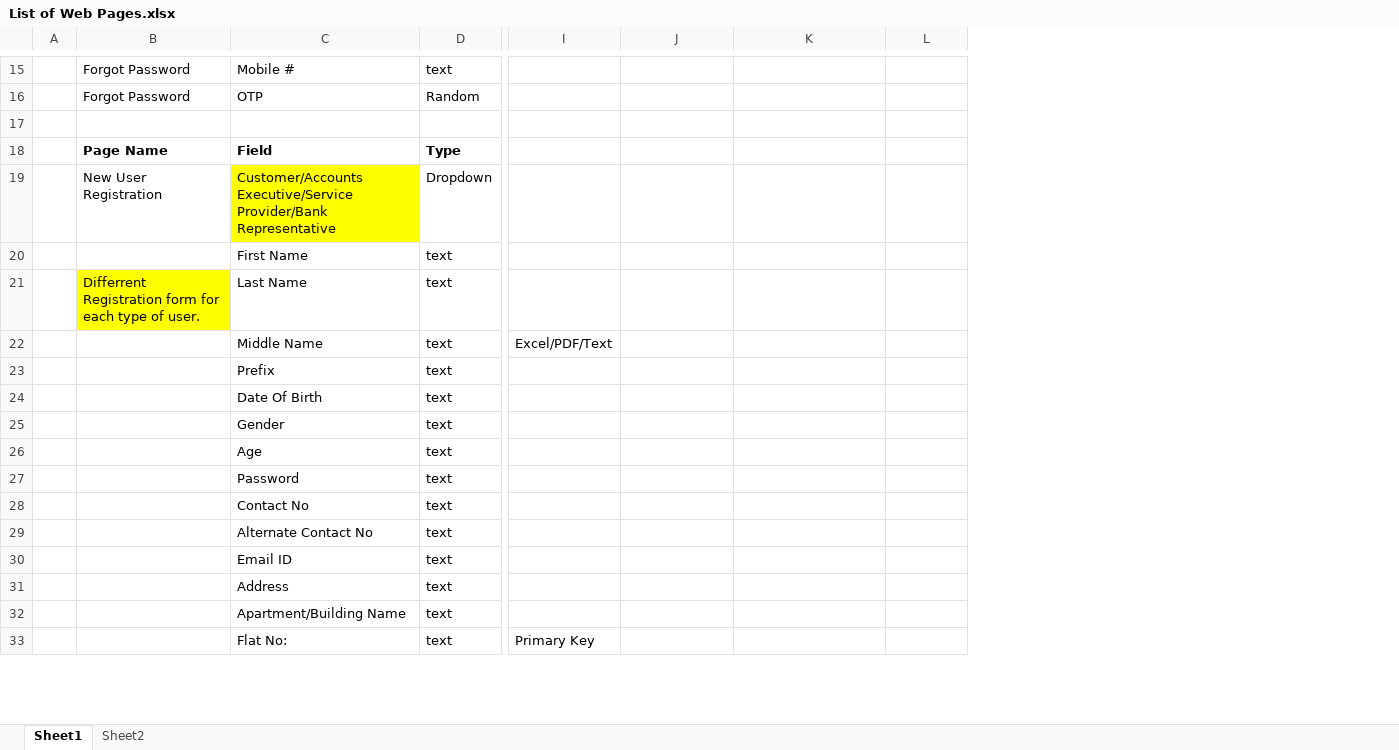
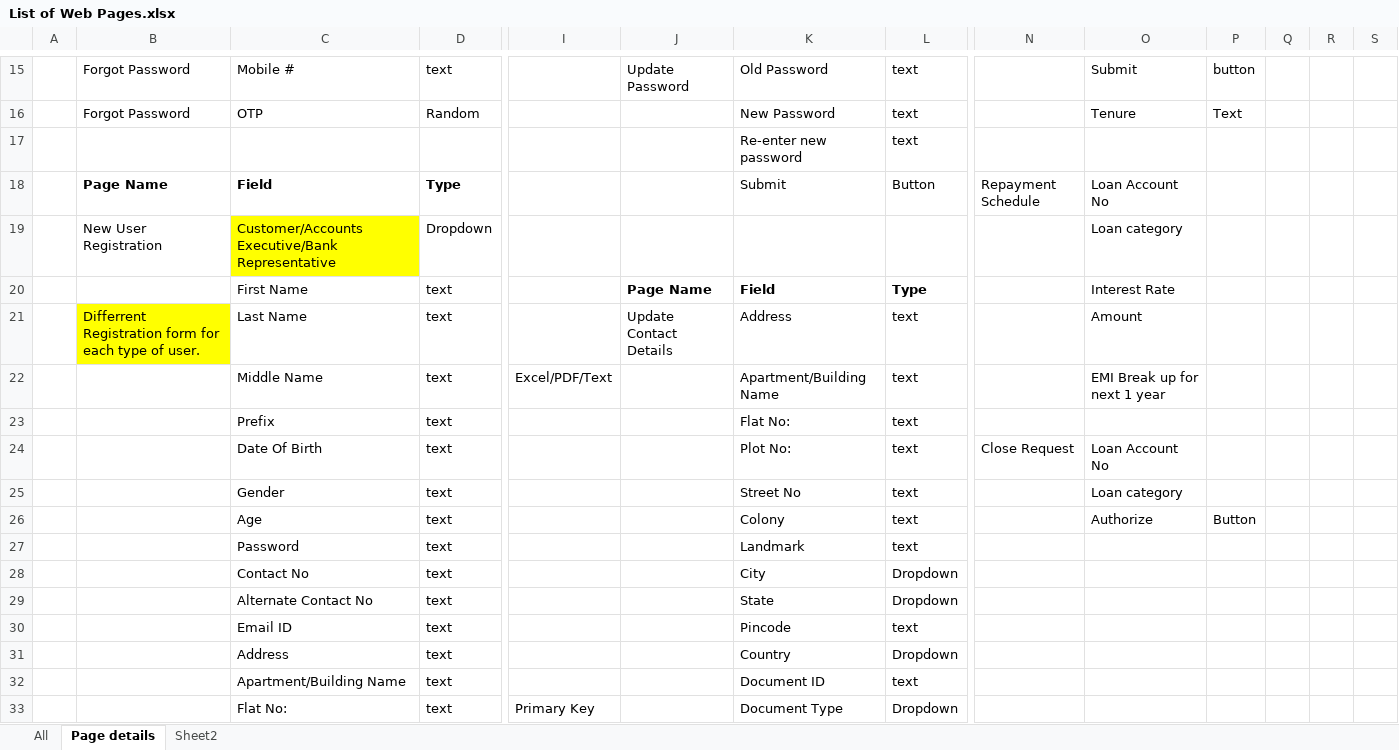
Before and after one commit to saketsaini02/wellsIBSGroup8Cohort3, an Excel workbook: Non Web Content/List of Web Pages.xlsx, sheet Page details, drawn as a sheet; only a part is shown, gaps mark what is left out; values as stored, in another font and other column widths than the file's, no borders; rows hold the shown columns only; the diff covers the shown part only; the diff names each change by its address in the sheet, - before the commit and + after, or states it on an @@ line.

```diff
--- a/Non Web Content/List of Web Pages.xlsx (sheet Page details)
+++ b/Non Web Content/List of Web Pages.xlsx (sheet Page details)
-sheet tab: Sheet1
+sheet tab: Page details
+sheet tab: All
+column N, rows 18-24: Repayment Schedule |  |  |  |  |  | Close Request
+column O, rows 15-26: Submit | Tenure |  | Loan Account No | Loan category | Interest Rate | Amount | EMI Break up for next 1 year |  | Loan Account No | Loan category | Authorize
+column P, rows 15-26: button | Text |  |  |  |  |  |  |  |  |  | Button
+column Q, empty
+column R, empty
+column S, empty
-J15: (empty)
+J15: Update Password
-K15: (empty)
+K15: Old Password
-L15:L16: (empty)
+L15:L16: text
-K16: (empty)
+K16: New Password
-row 17: (empty)
+row 17:  |  |  |  |  |  | Re-enter new password | text
-K18: (empty)
+K18: Submit
-L18: (empty)
+L18: Button
-C19: Customer/Accounts Executive/Service Provider/Bank Representative
+C19: Customer/Accounts Executive/Bank Representative
-J20: (empty)
+J20: Page Name
-K20: (empty)
+K20: Field
-L20: (empty)
+L20: Type
-J21: (empty)
+J21: Update Contact Details
-K21: (empty)
+K21: Address
-L21:L27: (empty)
+L21:L27: text
-K22: (empty)
+K22: Apartment/Building Name
-K23: (empty)
+K23: Flat No:
-K24: (empty)
+K24: Plot No:
-K25: (empty)
+K25: Street No
-K26: (empty)
+K26: Colony
-K27: (empty)
+K27: Landmark
-K28: (empty)
+K28: City
-L28:L29: (empty)
+L28:L29: Dropdown
-K29: (empty)
+K29: State
-K30: (empty)
+K30: Pincode
-L30: (empty)
+L30: text
-K31: (empty)
+K31: Country
-L31: (empty)
+L31: Dropdown
-K32: (empty)
+K32: Document ID
-L32: (empty)
+L32: text
-K33: (empty)
+K33: Document Type
-L33: (empty)
+L33: Dropdown
```
Also changed, not shown: 35 edited cells and cell formats elsewhere in this sheet, 10 other files.
